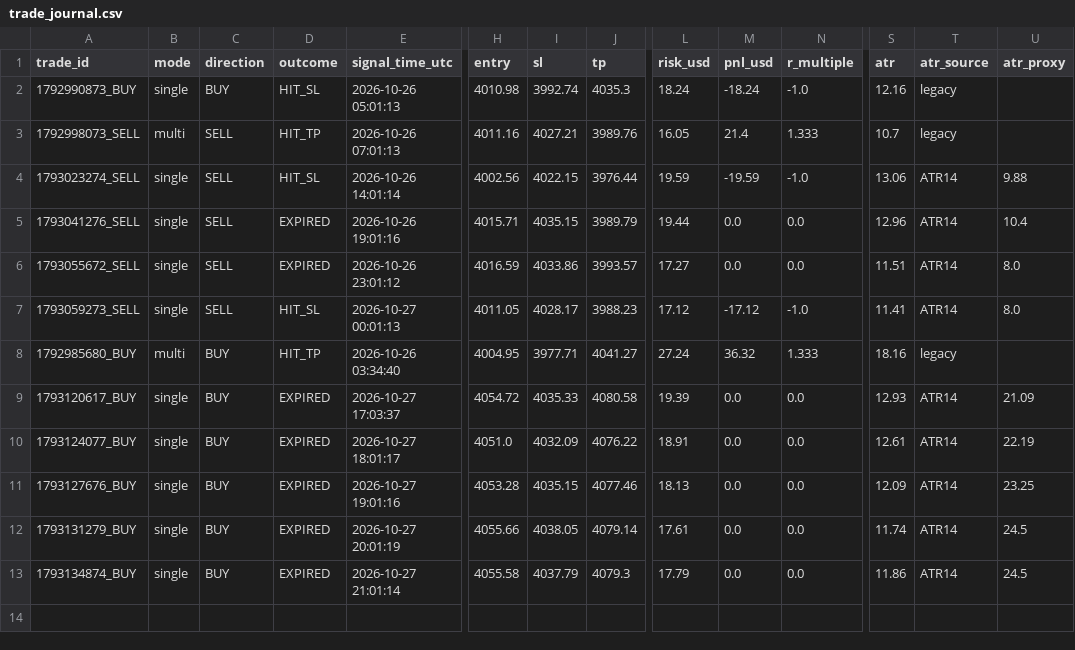
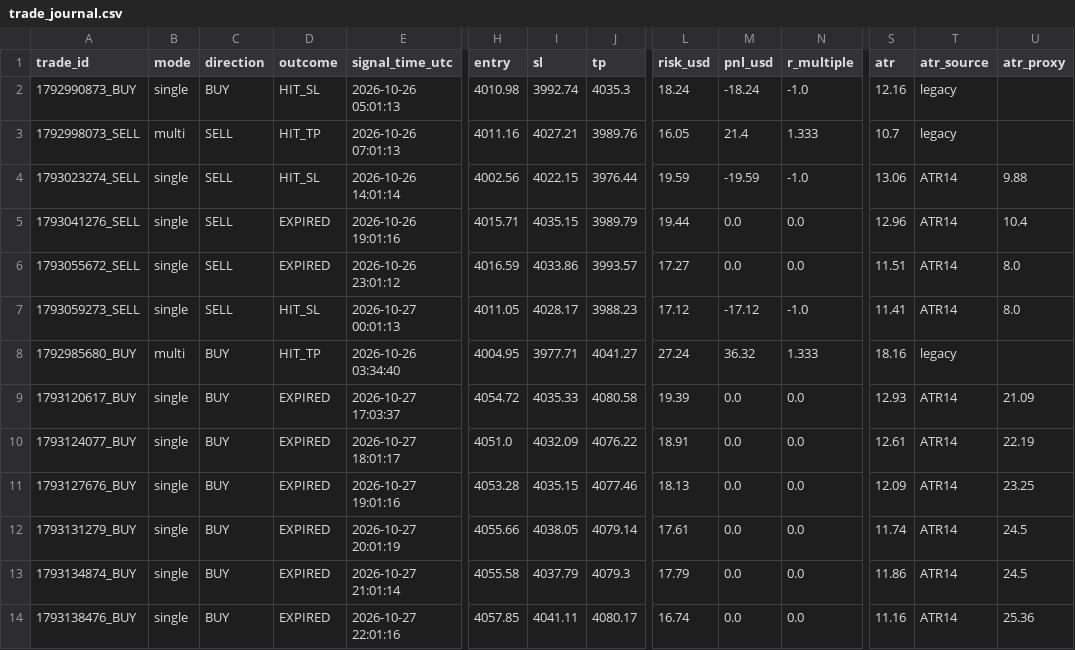
Before and after one commit to duongviethiep/gold-bot, a CSV file: trade_journal.csv, drawn as a sheet; only a part is shown, gaps mark what is left out; rows hold the shown columns only; the diff names each change by its address in the sheet, - before the commit and + after, or states it on an @@ line.

```diff
--- a/trade_journal.csv
+++ b/trade_journal.csv
+row 14: 1793138476_BUY | single | BUY | EXPIRED | 2026-10-27 22:01:16 | 4057.85 | 4041.11 | 4080.17 | 16.74 | 0.0 | 0.0 | 11.16 | ATR14 | 25.36
```
Also changed, not shown: 1 other file.
